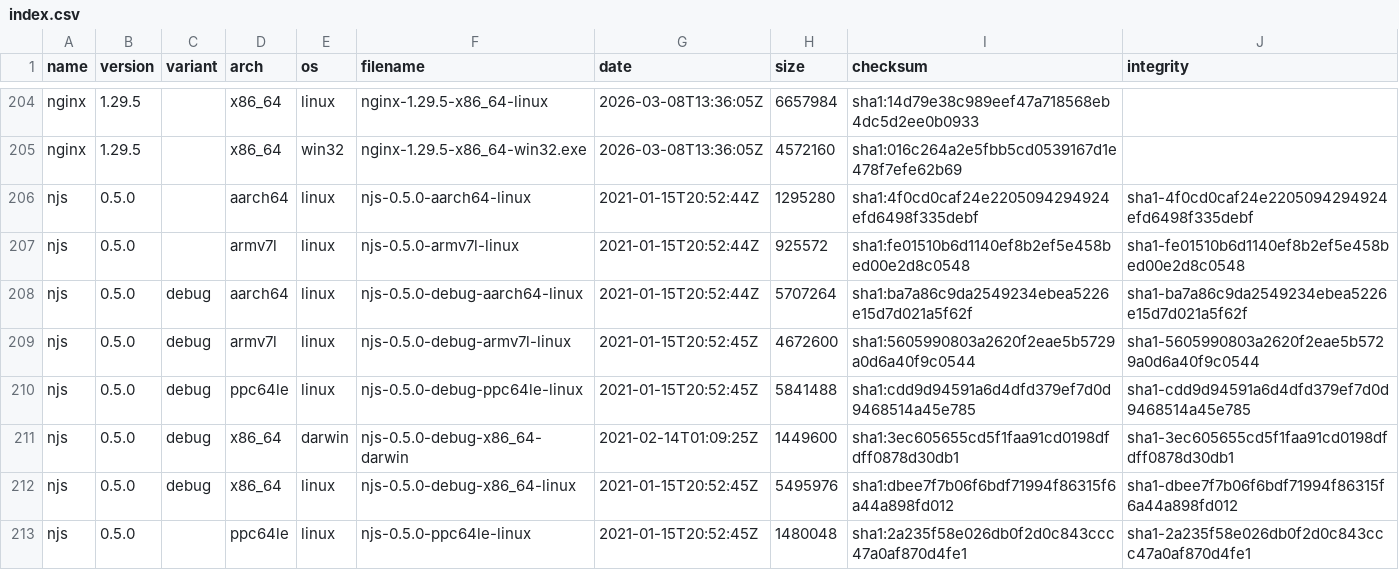
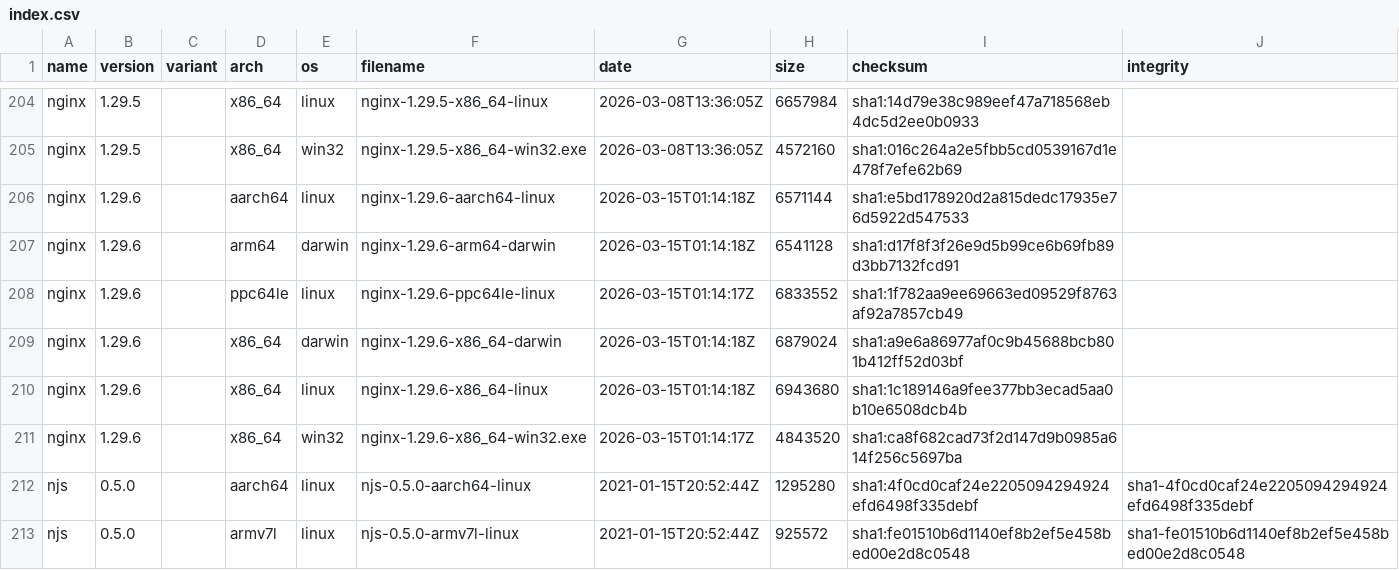
Before and after one commit to jirutka/nginx-binaries, a CSV file: index.csv, drawn as a sheet; only a part is shown, gaps mark what is left out; the shorter side is filled out with more unchanged rows; the diff names each change by its address in the sheet, - before the commit and + after, or states it on an @@ line.

```diff
--- a/index.csv
+++ b/index.csv
+row 206: nginx | 1.29.6 |  | aarch64 | linux | nginx-1.29.6-aarch64-linux | 2026-03-15T01:14:18Z | 6571144 | sha1:e5bd178920d2a815dedc17935e76d5922d547533
+row 207: nginx | 1.29.6 |  | arm64 | darwin | nginx-1.29.6-arm64-darwin | 2026-03-15T01:14:18Z | 6541128 | sha1:d17f8f3f26e9d5b99ce6b69fb89d3bb7132fcd91
+row 208: nginx | 1.29.6 |  | ppc64le | linux | nginx-1.29.6-ppc64le-linux | 2026-03-15T01:14:17Z | 6833552 | sha1:1f782aa9ee69663ed09529f8763af92a7857cb49
+row 209: nginx | 1.29.6 |  | x86_64 | darwin | nginx-1.29.6-x86_64-darwin | 2026-03-15T01:14:18Z | 6879024 | sha1:a9e6a86977af0c9b45688bcb801b412ff52d03bf
+row 210: nginx | 1.29.6 |  | x86_64 | linux | nginx-1.29.6-x86_64-linux | 2026-03-15T01:14:18Z | 6943680 | sha1:1c189146a9fee377bb3ecad5aa0b10e6508dcb4b
+row 211: nginx | 1.29.6 |  | x86_64 | win32 | nginx-1.29.6-x86_64-win32.exe | 2026-03-15T01:14:17Z | 4843520 | sha1:ca8f682cad73f2d147d9b0985a614f256c5697ba
```
Also changed, not shown: 20 other files.
